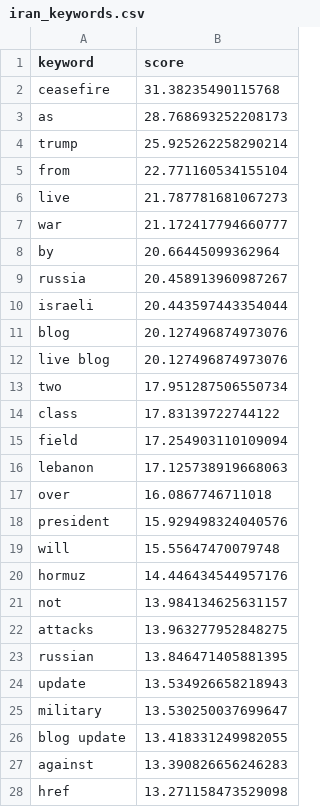
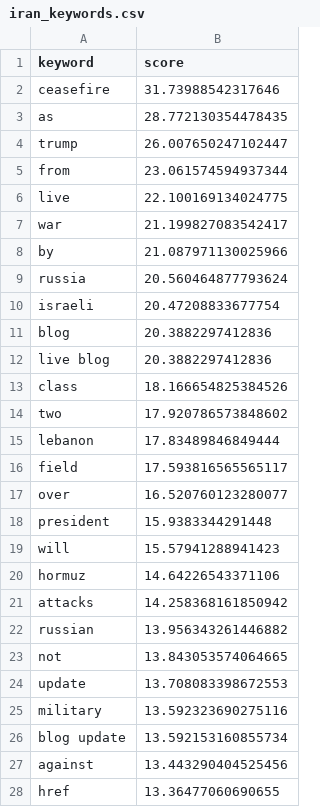
Before and after one commit to mcasrom/iran-osint-monitor, a CSV file: data/processed/iran_keywords.csv, drawn as a sheet; only a part is shown; the diff covers the shown part only.

```diff
--- a/data/processed/iran_keywords.csv
+++ b/data/processed/iran_keywords.csv
@@ -1,28 +1,28 @@
 keyword,score
-ceasefire,31.38235490115768
-as,28.768693252208173
-trump,25.925262258290214
-from,22.771160534155104
-live,21.787781681067273
-war,21.172417794660777
-by,20.66445099362964
-russia,20.458913960987267
-israeli,20.443597443354044
-blog,20.127496874973076
-live blog,20.127496874973076
-two,17.951287506550734
-class,17.83139722744122
-field,17.254903110109094
-lebanon,17.125738919668063
-over,16.0867746711018
-president,15.929498324040576
-will,15.55647470079748
-hormuz,14.446434544957176
-not,13.984134625631157
-attacks,13.963277952848275
-russian,13.846471405881395
-update,13.534926658218943
-military,13.530250037699647
-blog update,13.418331249982055
-against,13.390826656246283
-href,13.271158473529098
+ceasefire,31.73988542317646
+as,28.772130354478435
+trump,26.007650247102447
+from,23.061574594937344
+live,22.100169134024775
+war,21.199827083542417
+by,21.087971130025966
+russia,20.560464877793624
+israeli,20.47208833677754
+blog,20.3882297412836
+live blog,20.3882297412836
+class,18.166654825384526
+two,17.920786573848602
+lebanon,17.83489846849444
+field,17.593816565565117
+over,16.520760123280077
+president,15.9383344291448
+will,15.57941288941423
+hormuz,14.64226543371106
+attacks,14.258368161850942
+russian,13.956343261446882
+not,13.843053574064665
+update,13.708083398672553
+military,13.592323690275116
+blog update,13.592153160855734
+against,13.443290404525456
+href,13.36477060690655
```
Also changed, not shown: 2 added rows, 2 removed rows and 1 edited cell elsewhere in this file, data/processed/iran_energy.csv, data/processed/iran_narratives.csv, 8 other files.
